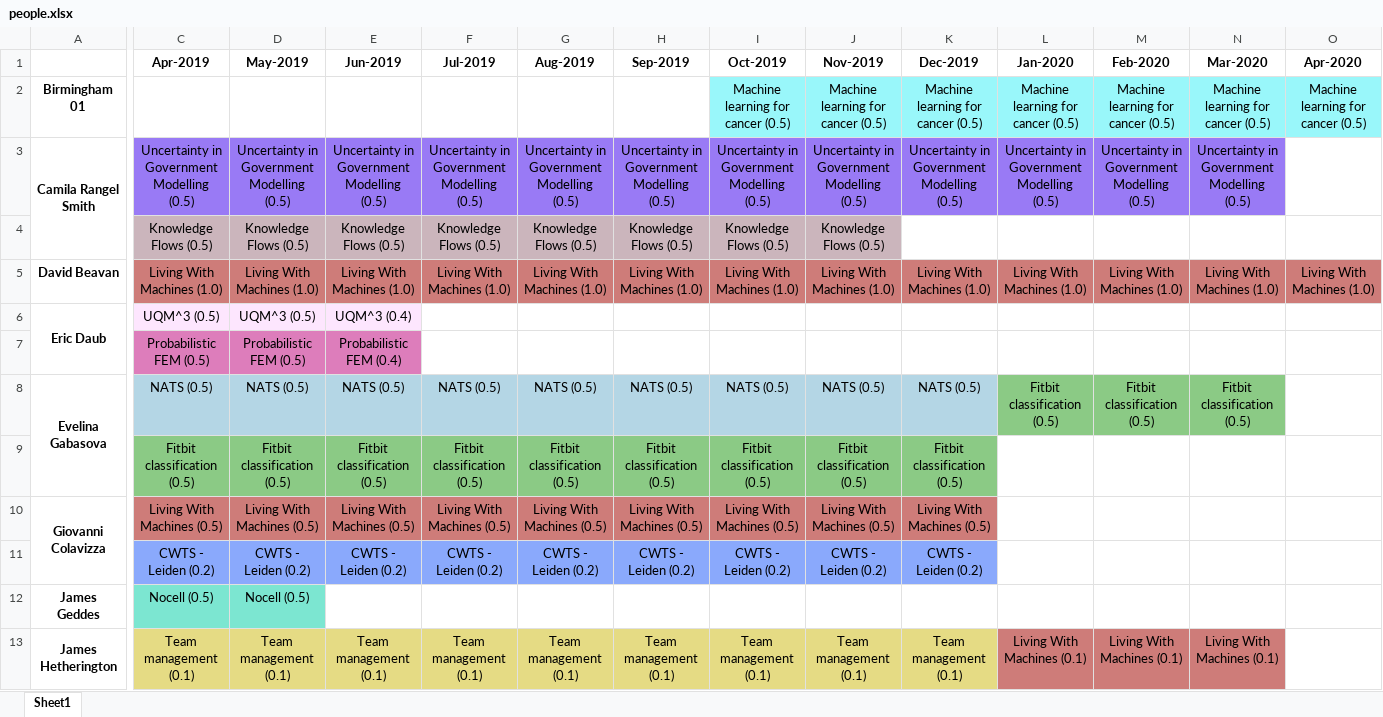
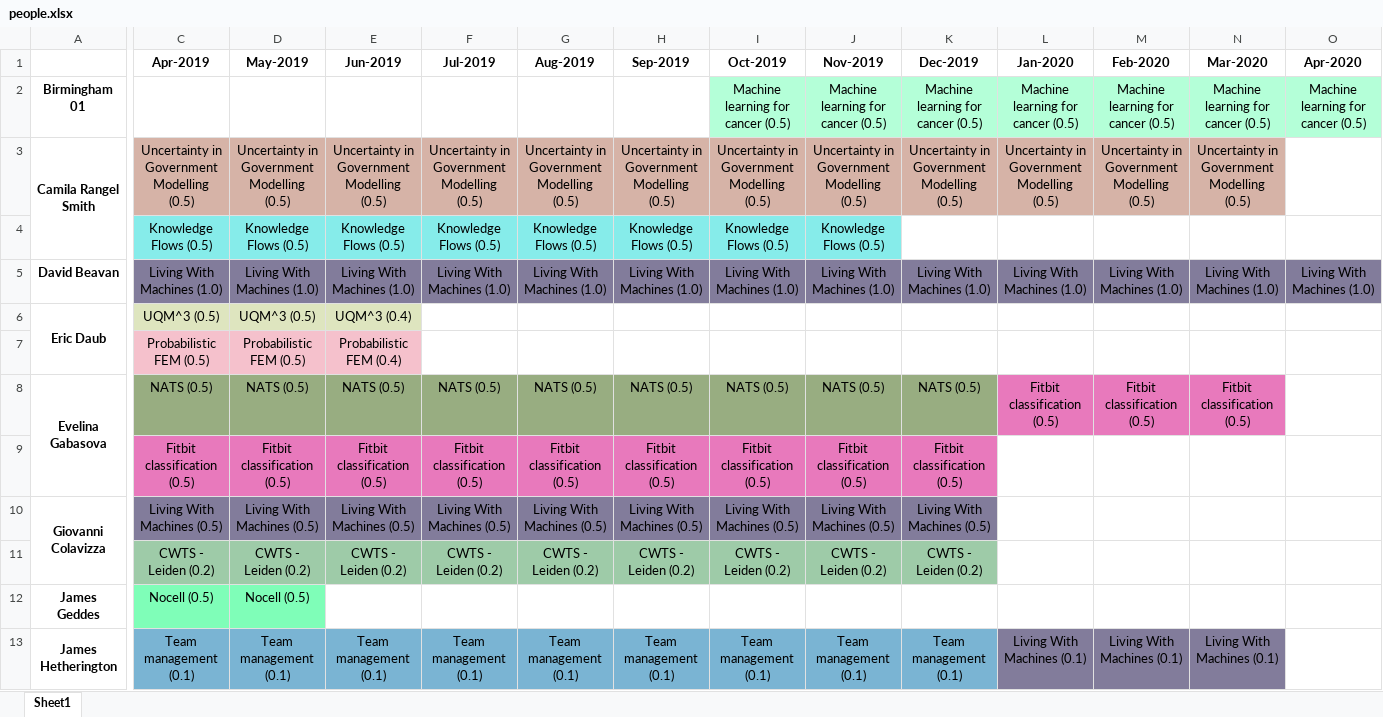
Before and after one commit to alan-turing-institute/WimbledonPlanner, an Excel workbook: data/figs/people/people.xlsx, sheet Sheet1, drawn as a sheet; only a part is shown, gaps mark what is left out; values as stored, in another font and other column widths than the file's, no borders; the diff covers the shown part only; the diff names each change by its address in the sheet, - before the commit and + after, or states it on an @@ line.

```diff
--- a/data/figs/people/people.xlsx (sheet Sheet1)
+++ b/data/figs/people/people.xlsx (sheet Sheet1)
-I2:O2 fill: #99F7FA
+I2:O2 fill: #B4FFD8
-C3:N3 fill: #997AF5
+C3:N3 fill: #D6B3A7
-C4:J4 fill: #CBB5BC
+C4:J4 fill: #86ECEA
-C5:O5 fill: #CE7C79
+C5:O5 fill: #827C9B
-C6:E6 fill: #FDE6FE
+C6:E6 fill: #DEE5BF
-C7:E7 fill: #DD7DBB
+C7:E7 fill: #F5C1CC
-C8:K8 fill: #B4D6E5
+C8:K8 fill: #98AD81
-L8:N8 fill: #8BCA85
+L8:N8 fill: #E879BC
-C9:K9 fill: #8BCA85
+C9:K9 fill: #E879BC
-C10:K10 fill: #CE7C79
+C10:K10 fill: #827C9B
-C11:K11 fill: #8AA9FC
+C11:K11 fill: #9ECBA8
-C12:D12 fill: #7CE6D1
+C12:D12 fill: #7FFEB8
-C13:K13 fill: #E5DB84
+C13:K13 fill: #7AB4D3
-L13:N13 fill: #CE7C79
+L13:N13 fill: #827C9B
```
Also changed, not shown: cell formats elsewhere in this sheet, data/figs/projects/projects.xlsx, 20 other files.
